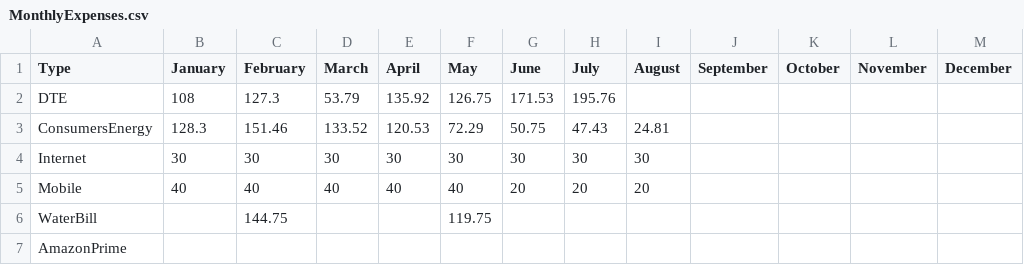
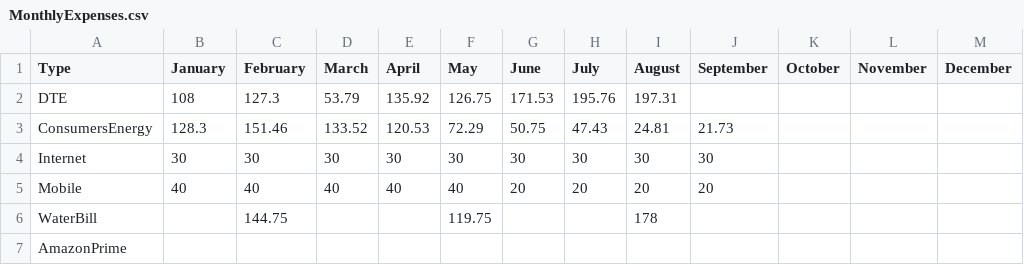
Before and after one commit to bhargavjulaganti/PredictivePathways, a CSV file: Dividends&Expenses/MonthlyExpenses.csv, drawn as a sheet.

Commit message:
adding september expenses

```diff
--- a/Dividends&Expenses/MonthlyExpenses.csv
+++ b/Dividends&Expenses/MonthlyExpenses.csv
@@ -1,7 +1,7 @@
 Type,January,February,March,April,May,June,July,August,September,October,November,December
-DTE,108,127.3,53.79,135.92,126.75,171.53,195.76,,,,,
-ConsumersEnergy,128.3,151.46,133.52,120.53,72.29,50.75,47.43,24.81,,,,
-Internet,30,30,30,30,30,30,30,30,,,,
-Mobile,40,40,40,40,40,20,20,20,,,,
-WaterBill,,144.75,,,119.75,,,,,,,
+DTE,108,127.3,53.79,135.92,126.75,171.53,195.76,197.31,,,,
+ConsumersEnergy,128.3,151.46,133.52,120.53,72.29,50.75,47.43,24.81,21.73,,,
+Internet,30,30,30,30,30,30,30,30,30,,,
+Mobile,40,40,40,40,40,20,20,20,20,,,
+WaterBill,,144.75,,,119.75,,,178,,,,
 AmazonPrime,,,,,,,,,,,,
```
Also changed, not shown: Dividends&Expenses/Dividends.csv, 1 other file.
